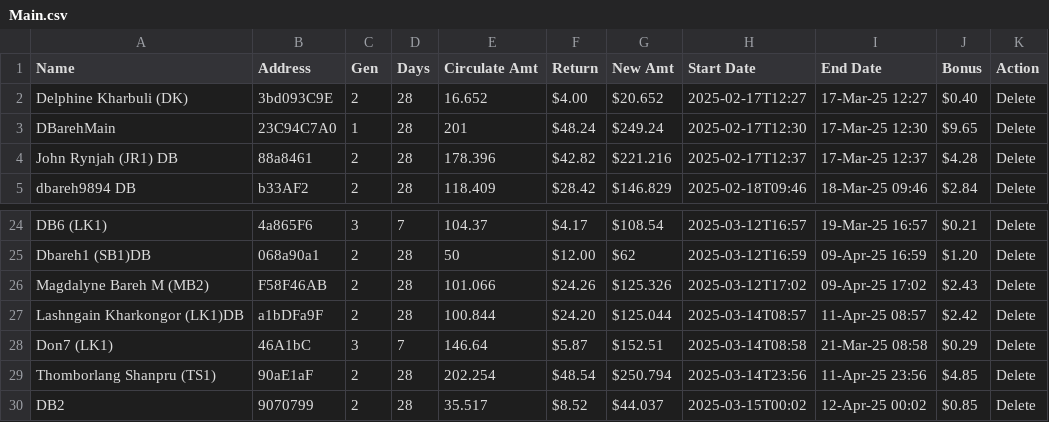
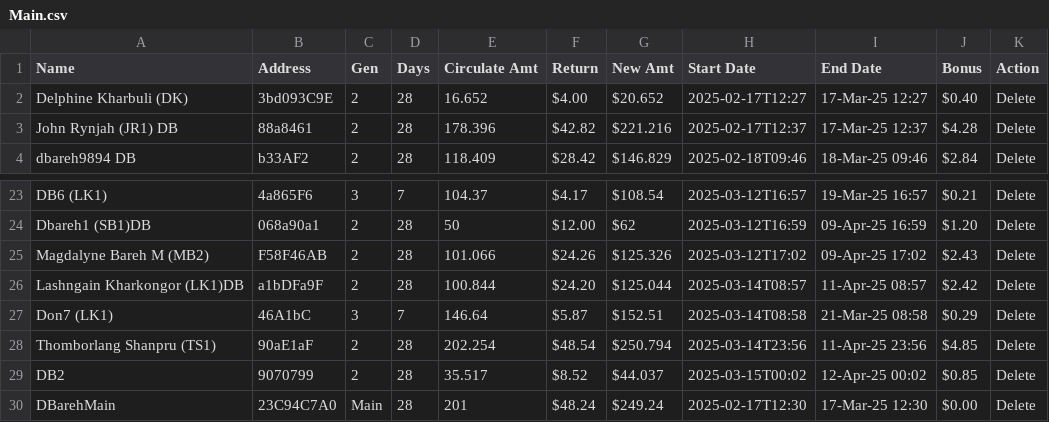
Before and after one commit to servodata98/outstandingsheetxczdv-bnmhgdaegthm-datkhfscbnlpmnb, a CSV file: outstandingsheetxczdv-bnmhgdaegthm-datkhfscbnlpmnb/Main.csv, drawn as a sheet; only a part is shown, gaps mark what is left out; removed rows and columns are numbered as before the commit, all else as after; the diff names each change by its address in the sheet, - before the commit and + after, or states it on an @@ line.

Commit message:
Update CSV file

```diff
--- a/outstandingsheetxczdv-bnmhgdaegthm-datkhfscbnlpmnb/Main.csv
+++ b/outstandingsheetxczdv-bnmhgdaegthm-datkhfscbnlpmnb/Main.csv
-row 3: DBarehMain | 23C94C7A0 | 1 | 28 | 201 | $48.24 | $249.24 | 2025-02-17T12:30 | 17-Mar-25 12:30 | $9.65 | Delete
+row 30: DBarehMain | 23C94C7A0 | Main | 28 | 201 | $48.24 | $249.24 | 2025-02-17T12:30 | 17-Mar-25 12:30 | $0.00 | Delete
```
